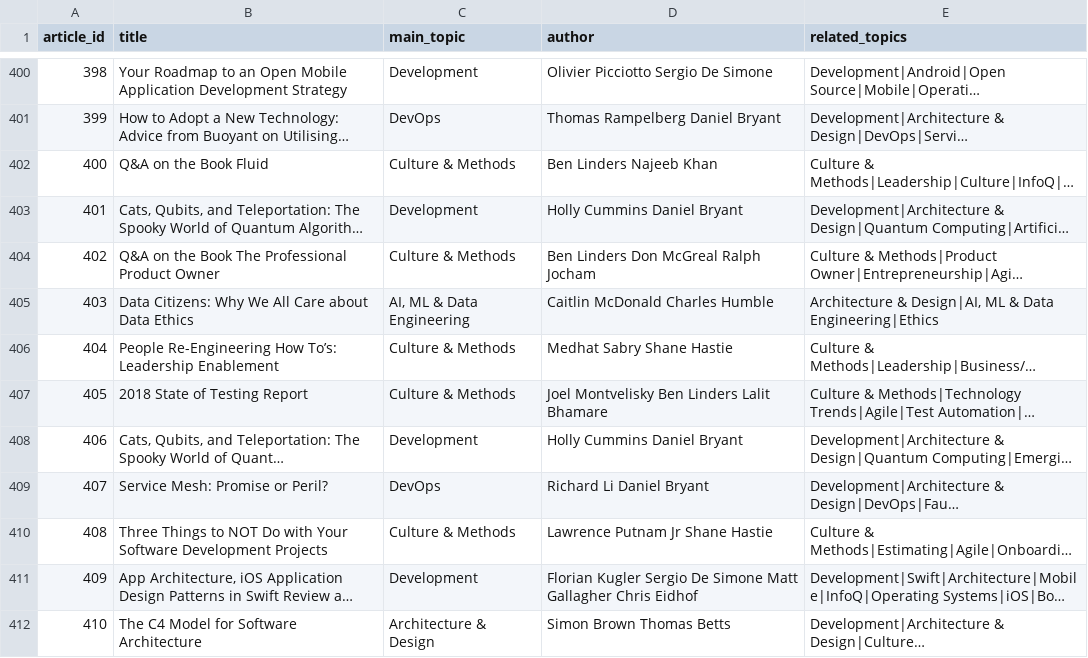
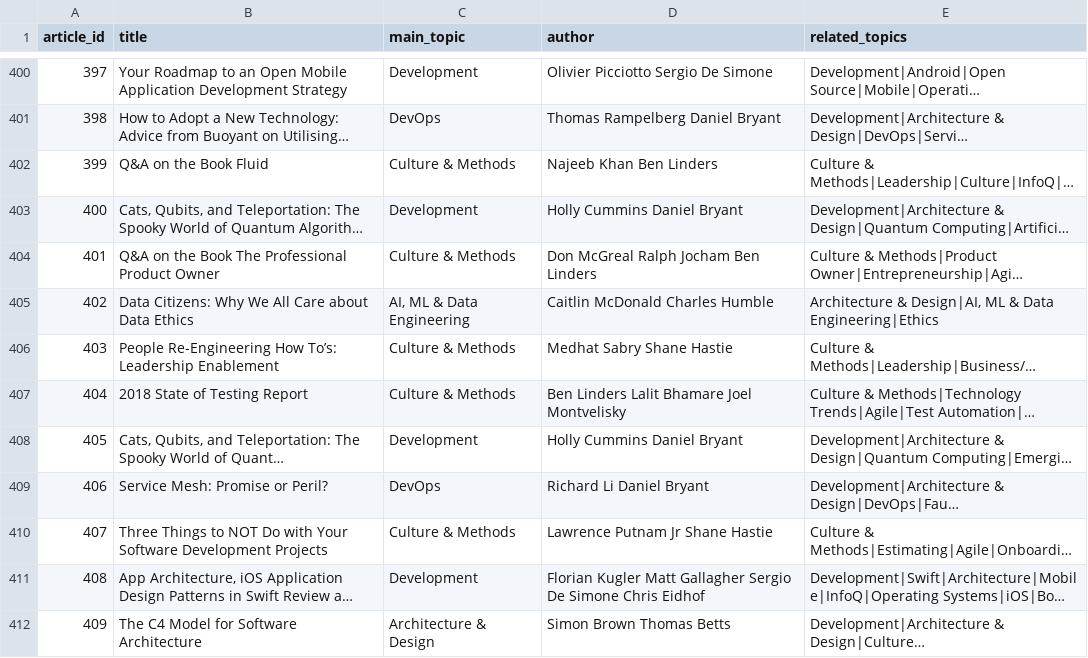
Before and after one commit to kutaybuyukkorukcu/Devnews-v0.0.1, a CSV file: src/main/resources/articles.csv, drawn as a sheet; only a part is shown, gaps mark what is left out; long unchanged cells end in …; the diff covers the shown part only; the diff names each change by its address in the sheet, - before the commit and + after, or states it on an @@ line.

```diff
--- a/src/main/resources/articles.csv
+++ b/src/main/resources/articles.csv
@@ column A (article_id) renumbered between rows 11 and 500 @@
-D402 (author): Ben Linders Najeeb Khan
+D402 (author): Najeeb Khan Ben Linders
-D404 (author): Ben Linders Don McGreal Ralph Jocham
+D404 (author): Don McGreal Ralph Jocham Ben Linders
-D407 (author): Joel Montvelisky Ben Linders Lalit Bhamare
+D407 (author): Ben Linders Lalit Bhamare Joel Montvelisky
-D411 (author): Florian Kugler Sergio De Simone Matt Gallagher Chris Eidhof
+D411 (author): Florian Kugler Matt Gallagher Sergio De Simone Chris Eidhof
```
Also changed, not shown: 3 added rows, 4 removed rows and 36 edited cells elsewhere in this file, src/main/resources/likes.csv, 11 other files.
